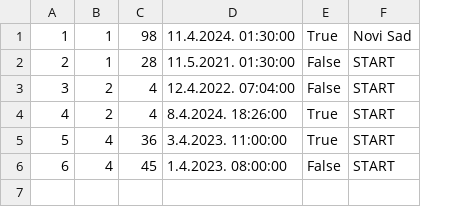
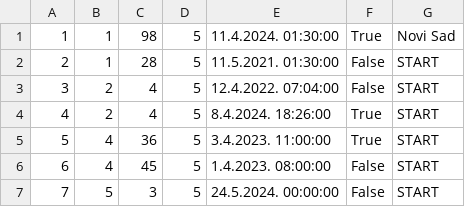
Before and after one commit to matejaaj/Booking, a CSV file: Resources/Data/tourinstance.csv, drawn as a sheet; the diff names each change by its address in the sheet, - before the commit and + after, or states it on an @@ line.

```diff
--- a/Resources/Data/tourinstance.csv
+++ b/Resources/Data/tourinstance.csv
+column D, rows 1-6: all 5
+row 7: 7 | 5 | 3 | 5 | 24.5.2024. 00:00:00 | False | START
```
Also changed, not shown: Resources/Data/images.csv, Resources/Data/tours.csv, 10 other files.
